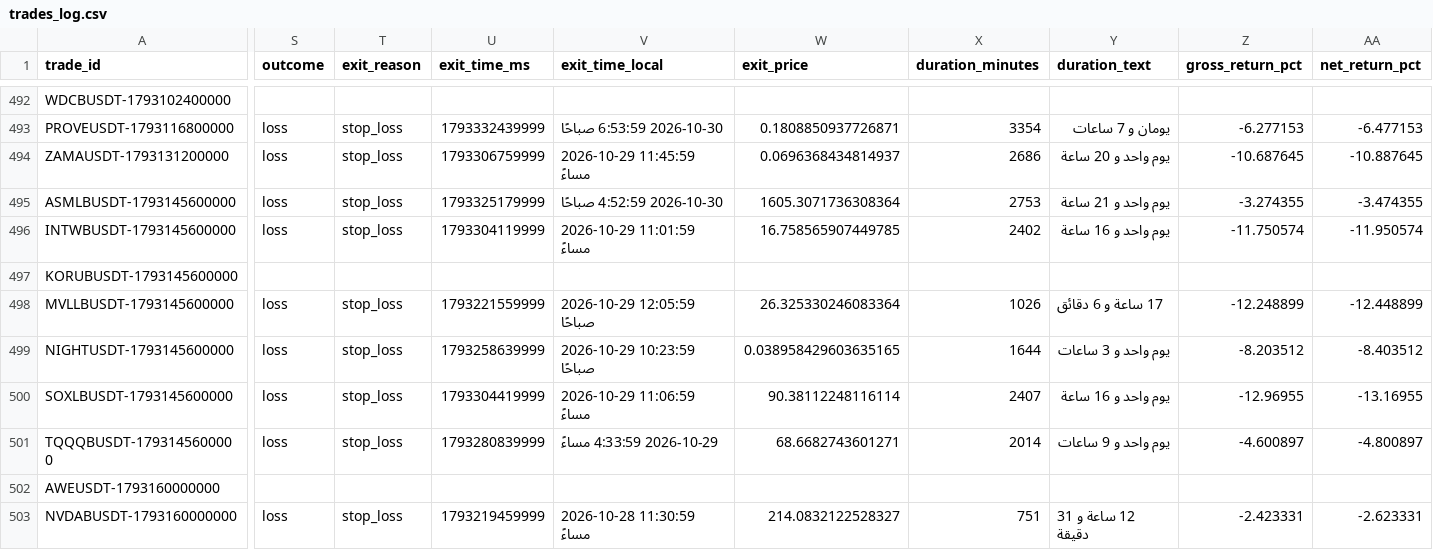
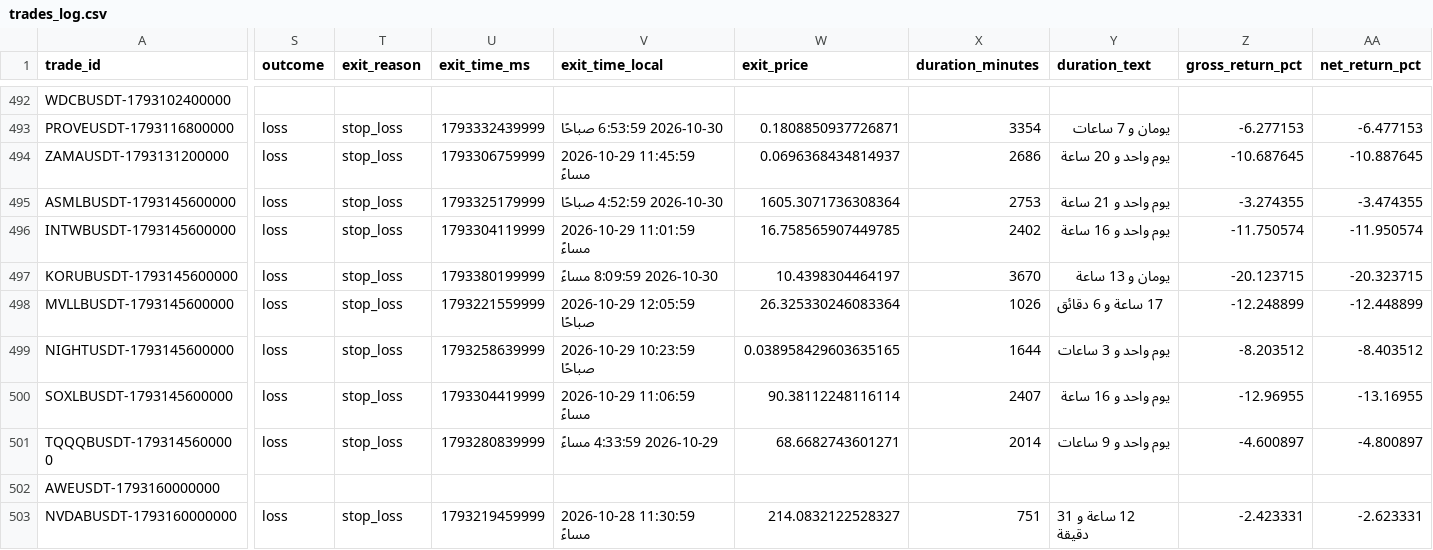
Before and after one commit to turky4500/binance-spot-usdt-signal-bot, a CSV file: data/trades_log.csv, drawn as a sheet; only a part is shown, gaps mark what is left out; the diff names each change by its address in the sheet, - before the commit and + after, or states it on an @@ line.

```diff
--- a/data/trades_log.csv
+++ b/data/trades_log.csv
-S497 (outcome): (empty)
+S497 (outcome): loss
-T497 (exit_reason): (empty)
+T497 (exit_reason): stop_loss
-U497 (exit_time_ms): (empty)
+U497 (exit_time_ms): 1793380199999
-V497 (exit_time_local): (empty)
+V497 (exit_time_local): 2026-10-30 8:09:59 مساءً
-W497 (exit_price): (empty)
+W497 (exit_price): 10.4398304464197
-X497 (duration_minutes): (empty)
+X497 (duration_minutes): 3670
-Y497 (duration_text): (empty)
+Y497 (duration_text): يومان و 13 ساعة
-Z497 (gross_return_pct): (empty)
+Z497 (gross_return_pct): -20.123715
-AA497 (net_return_pct): (empty)
+AA497 (net_return_pct): -20.323715
```
Also changed, not shown: 1 other file.
